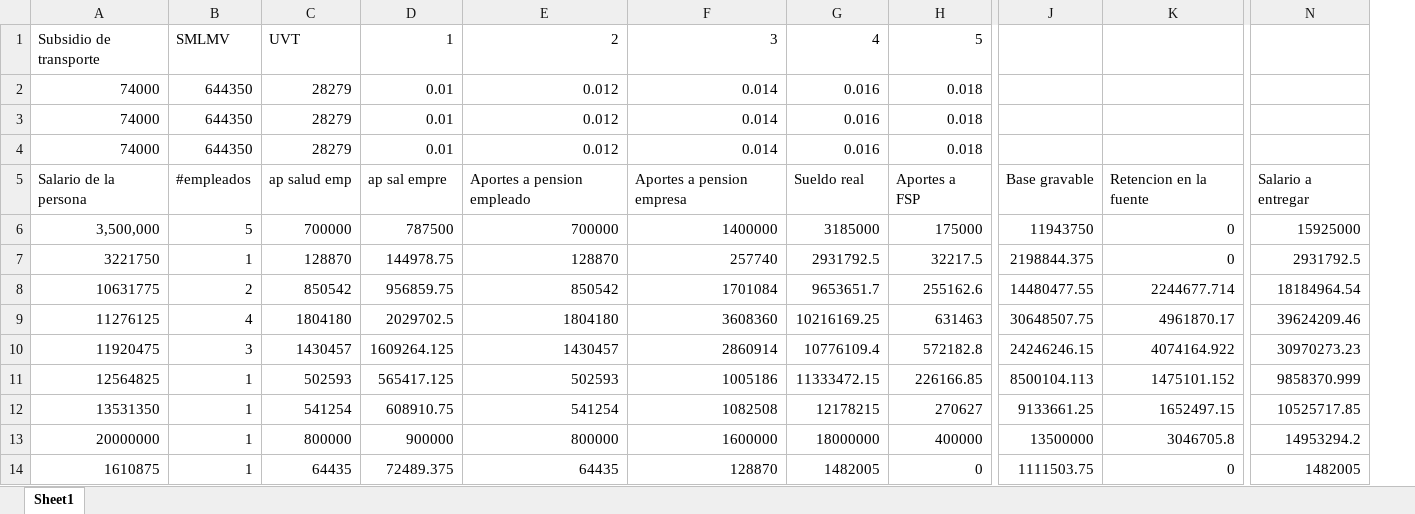
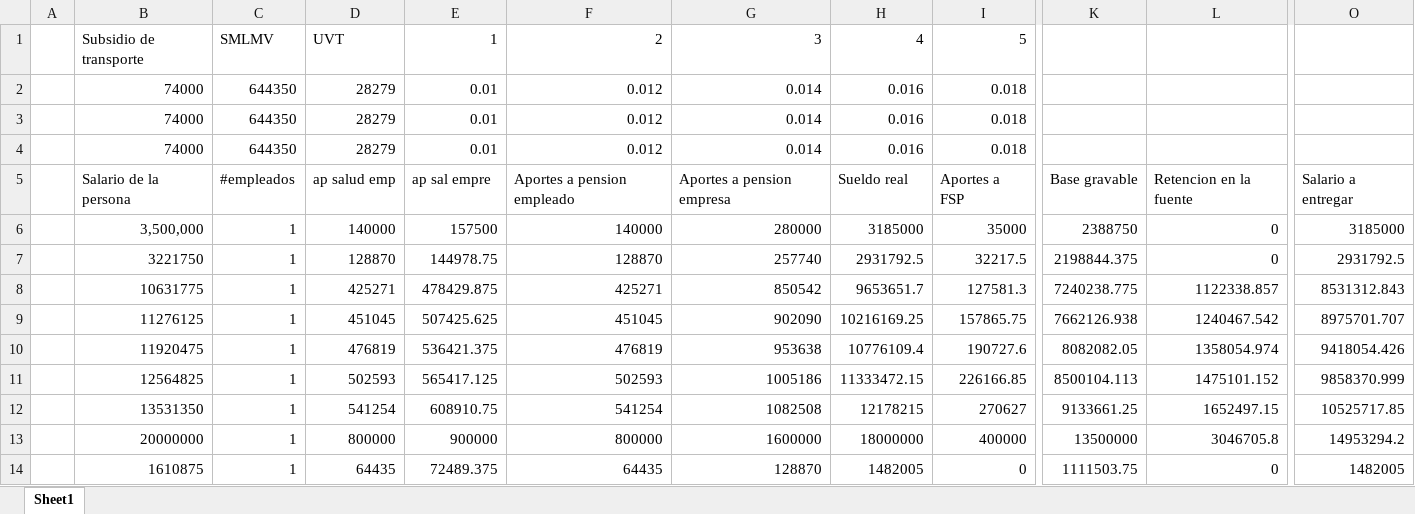
Before and after one commit to maestro252/Coffee-Star, an Excel workbook: validacion.xlsx, sheet Sheet1, drawn as a sheet; only a part is shown, gaps mark what is left out; values as stored, in another font and other column widths than the file's, no borders; removed rows and columns are numbered as before the commit, all else as after; the diff covers the shown part only; the diff names each change by its address in the sheet, - before the commit and + after, or states it on an @@ line.

```diff
--- a/validacion.xlsx (sheet Sheet1)
+++ b/validacion.xlsx (sheet Sheet1)
+column A, empty
-column J, rows 5-14: Base gravable | 11943750 | 2198844.375 | 14480477.55 | 30648507.75 | 24246246.15 | 8500104.113 | 9133661.25 | 13500000 | 1111503.75
+column K, rows 5-14: Base gravable | 2388750 | 2198844.375 | 7240238.775 | 7662126.938 | 8082082.05 | 8500104.113 | 9133661.25 | 13500000 | 1111503.75
-column N, rows 5-14: Salario a entregar | 15925000 | 2931792.5 | 18184964.54 | 39624209.46 | 30970273.23 | 9858370.999 | 10525717.85 | 14953294.2 | 1482005
+column O, rows 5-14: Salario a entregar | 3185000 | 2931792.5 | 8531312.843 | 8975701.707 | 9418054.426 | 9858370.999 | 10525717.85 | 14953294.2 | 1482005
-C6: 5
+C6: 1
-D6: 700000
+D6: 140000
-E6: 787500
+E6: 157500
-F6: 700000
+F6: 140000
-G6: 1400000
+G6: 280000
-I6: 175000
+I6: 35000
-C8: 2
+C8: 1
-D8: 850542
+D8: 425271
-E8: 956859.75
+E8: 478429.875
-F8: 850542
+F8: 425271
-G8: 1701084
+G8: 850542
-I8: 255162.6
+I8: 127581.3
-L8: 2244677.714
+L8: 1122338.857
-C9: 4
+C9: 1
-D9: 1804180
+D9: 451045
-E9: 2029702.5
+E9: 507425.625
-F9: 1804180
+F9: 451045
-G9: 3608360
+G9: 902090
-I9: 631463
+I9: 157865.75
-L9: 4961870.17
+L9: 1240467.542
-C10: 3
+C10: 1
-D10: 1430457
+D10: 476819
-E10: 1609264.125
+E10: 536421.375
-F10: 1430457
+F10: 476819
-G10: 2860914
+G10: 953638
-I10: 572182.8
+I10: 190727.6
-L10: 4074164.922
+L10: 1358054.974
```
Also changed, not shown: 30 added rows elsewhere in this sheet, formulas that keep their value, 1 other file.
